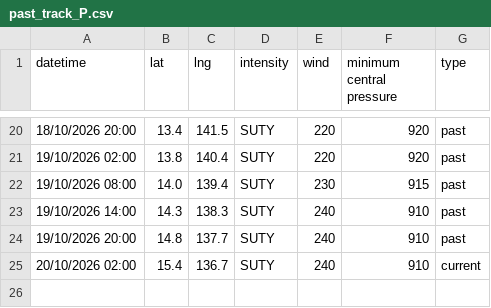
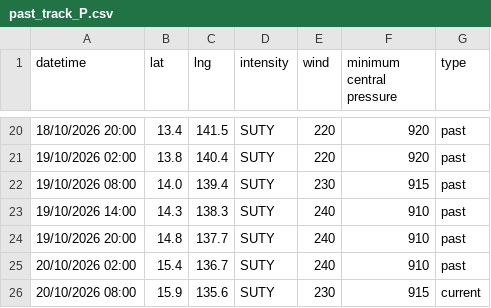
Before and after one commit to zax41006-bot/TC-Track, a CSV file: past_track_P.csv, drawn as a sheet; only a part is shown, gaps mark what is left out.

Commit message:
Update past_track_P.csv

```diff
--- a/past_track_P.csv
+++ b/past_track_P.csv
@@ -24,2 +24,3 @@ datetime,lat,lng,intensity,wind,minimum central pressure,type
 19/10/2026 20:00,14.8,137.7,SUTY,240,910,past
-20/10/2026 02:00,15.4,136.7,SUTY,240,910,current
+20/10/2026 02:00,15.4,136.7,SUTY,240,910,past
+20/10/2026 08:00,15.9,135.6,SUTY,230,915,current
```
